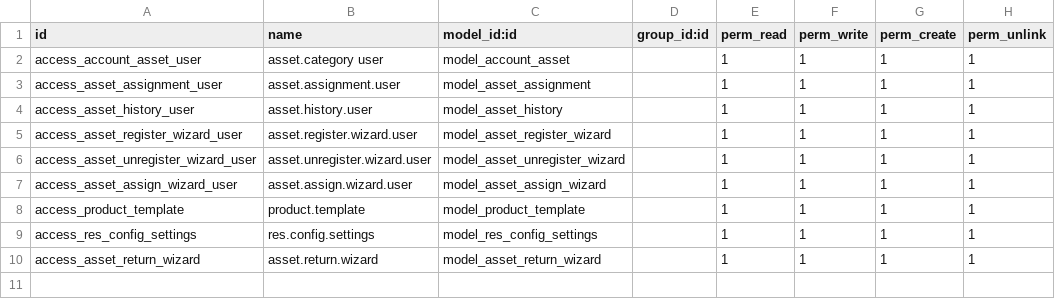
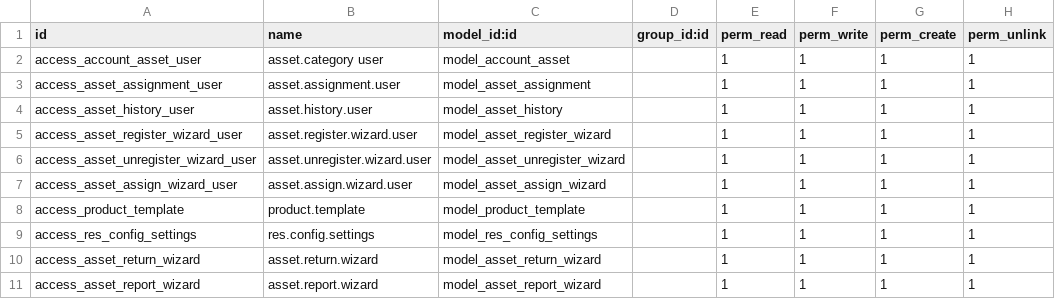
Before and after one commit to madhusudanraymilton/test, a CSV file: asset_management_bdcalling/security/ir.model.access.csv, drawn as a sheet; the diff names each change by its address in the sheet, - before the commit and + after, or states it on an @@ line.

```diff
--- a/asset_management_bdcalling/security/ir.model.access.csv
+++ b/asset_management_bdcalling/security/ir.model.access.csv
+row 11: access_asset_report_wizard | asset.report.wizard | model_asset_report_wizard |  | 1 | 1 | 1 | 1
```
Also changed, not shown: 12 other files.
